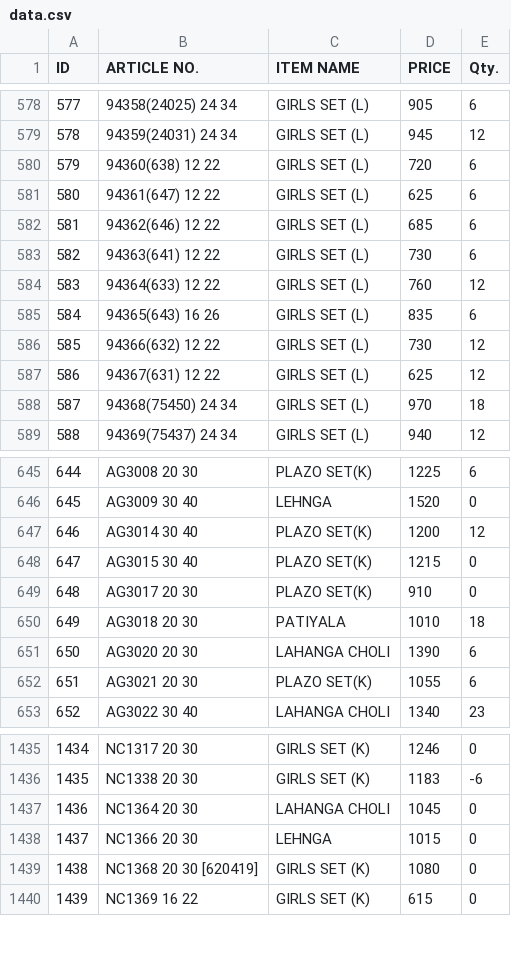
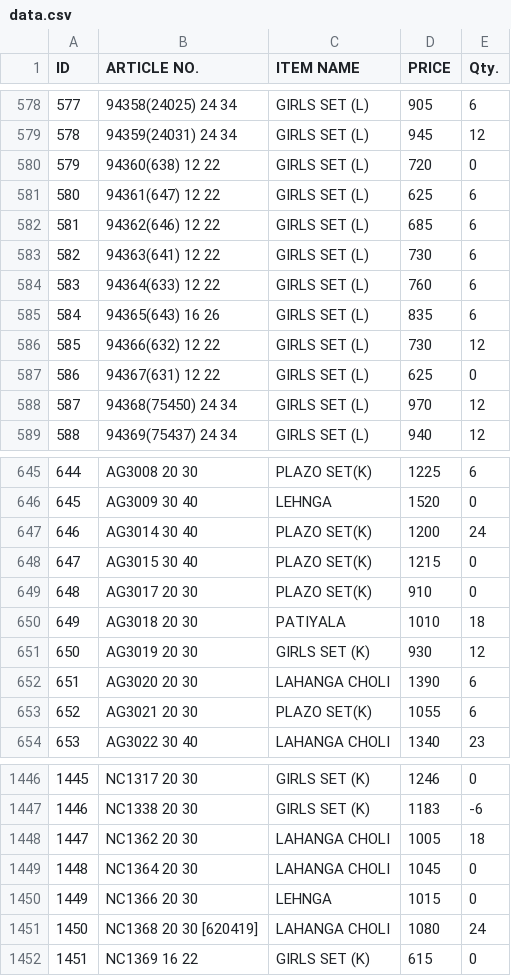
Before and after one commit to sanjeevsh1986/stock-data, a CSV file: data.csv, drawn as a sheet; only a part is shown, gaps mark what is left out; addresses are those after the commit; the diff covers the shown part only; the diff names each change by its address in the sheet, - before the commit and + after, or states it on an @@ line.

```diff
--- a/data.csv
+++ b/data.csv
-E580 (Qty.): 6
+E580 (Qty.): 0
-E584 (Qty.): 12
+E584 (Qty.): 6
-E587 (Qty.): 12
+E587 (Qty.): 0
-E588 (Qty.): 18
+E588 (Qty.): 12
-E647 (Qty.): 12
+E647 (Qty.): 24
+row 651: 650 | AG3019 20 30 | GIRLS SET (K) | 930 | 12
@@ column A (ID) renumbered between rows 652 and 2586 @@
+row 1448: 1447 | NC1362 20 30 | LAHANGA CHOLI | 1005 | 18
-C1451 (ITEM NAME): GIRLS SET (K)
+C1451 (ITEM NAME): LAHANGA CHOLI
-E1451 (Qty.): 0
+E1451 (Qty.): 24
```
Also changed, not shown: 12 added rows, 1 removed row and 16 edited cells elsewhere in this file.
